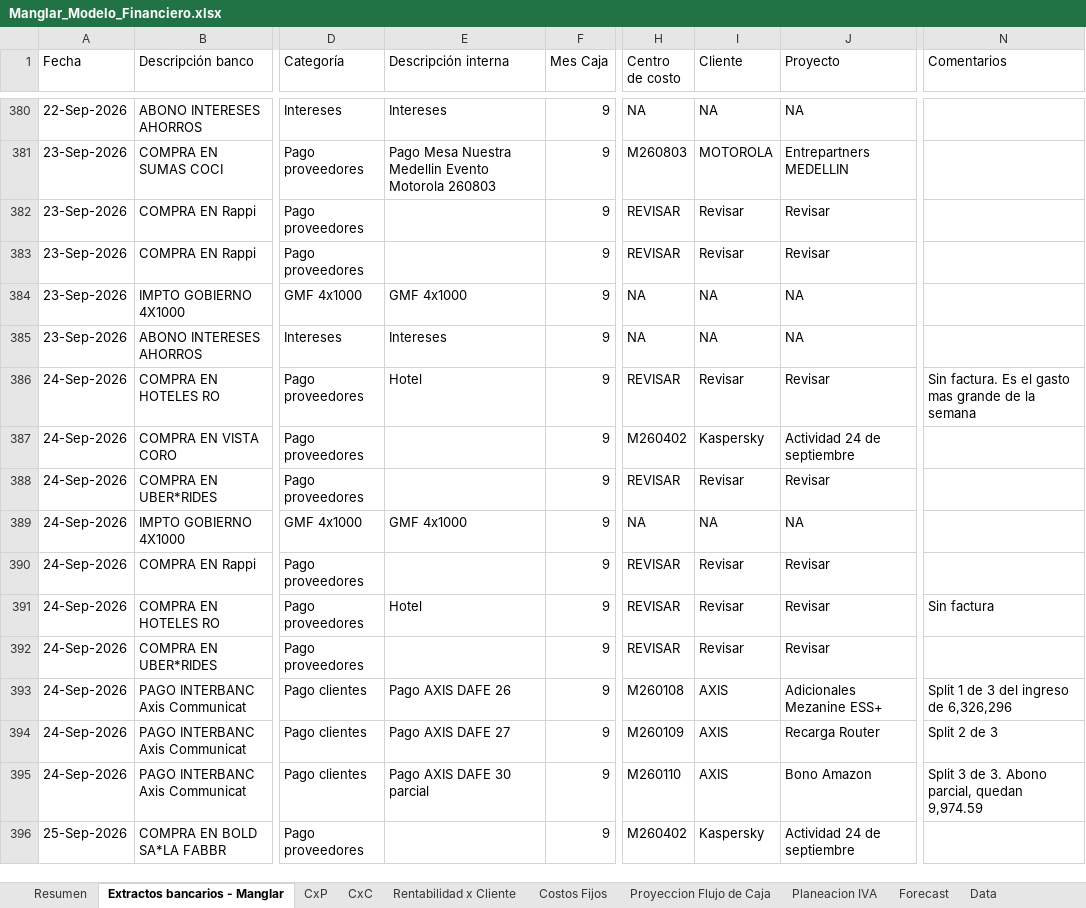
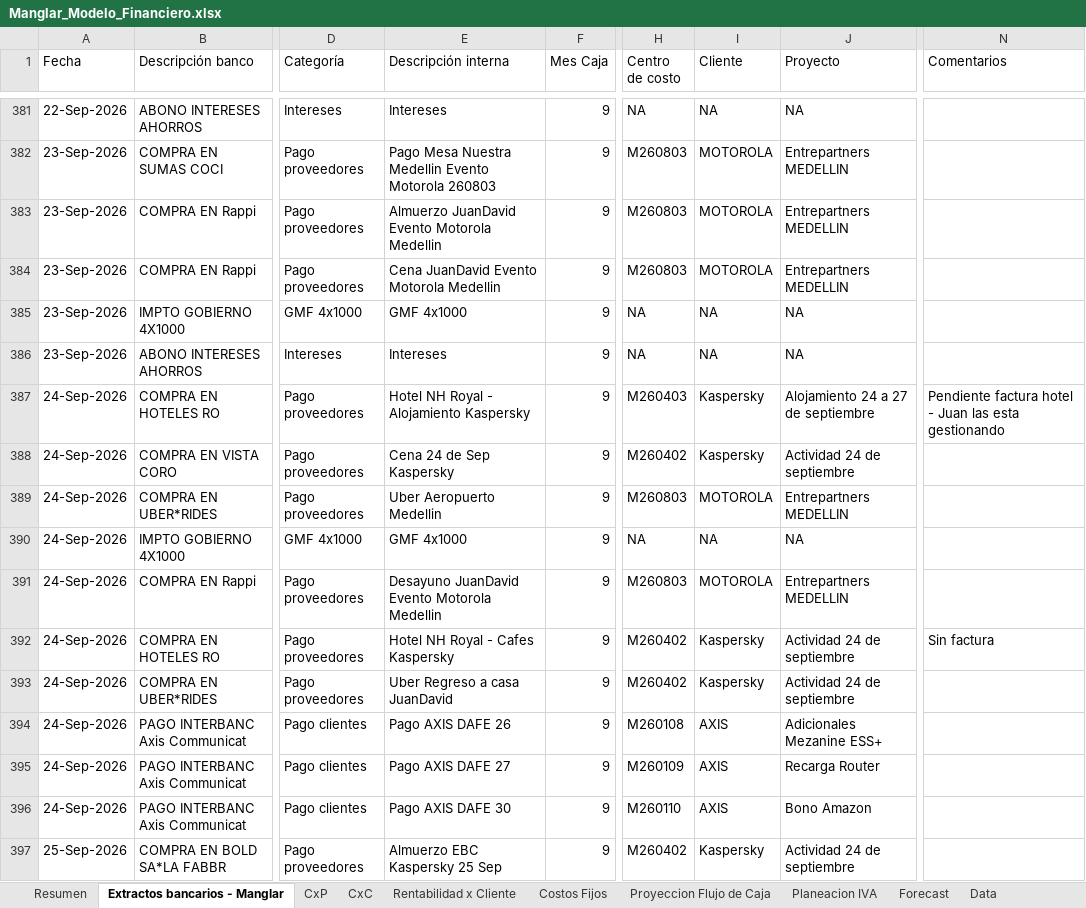
Before and after one commit to santiagomanglar/dashboard-manglar, an Excel workbook: Manglar_Modelo_Financiero.xlsx, sheet Extractos bancarios - Manglar, drawn as a sheet; only a part is shown, gaps mark what is left out; values as stored, in another font and other column widths than the file's, no cell formats; conditional formats not drawn; addresses are those after the commit; the diff covers the shown part only; the diff names each change by its address in the sheet, - before the commit and + after, or states it on an @@ line.

```diff
--- a/Manglar_Modelo_Financiero.xlsx (sheet Extractos bancarios - Manglar)
+++ b/Manglar_Modelo_Financiero.xlsx (sheet Extractos bancarios - Manglar)
-E383 (Descripción interna): (empty)
+E383 (Descripción interna): Almuerzo JuanDavid Evento Motorola Medellin
-H383:H384 (Centro de costo): REVISAR
+H383:H384 (Centro de costo): M260803
-I383:I384 (Cliente): Revisar
+I383:I384 (Cliente): MOTOROLA
-J383:J384 (Proyecto): Revisar
+J383:J384 (Proyecto): Entrepartners MEDELLIN
-E384 (Descripción interna): (empty)
+E384 (Descripción interna): Cena JuanDavid Evento Motorola Medellin
-E387 (Descripción interna): Hotel
+E387 (Descripción interna): Hotel NH Royal - Alojamiento Kaspersky
-H387 (Centro de costo): REVISAR
+H387 (Centro de costo): M260403
-I387 (Cliente): Revisar
+I387 (Cliente): Kaspersky
-J387 (Proyecto): Revisar
+J387 (Proyecto): Alojamiento 24 a 27 de septiembre
-N387 (Comentarios): Sin factura. Es el gasto mas grande de la semana
+N387 (Comentarios): Pendiente factura hotel - Juan las esta gestionando
-E388 (Descripción interna): (empty)
+E388 (Descripción interna): Cena 24 de Sep Kaspersky
-E389 (Descripción interna): (empty)
+E389 (Descripción interna): Uber Aeropuerto Medellin
-H389 (Centro de costo): REVISAR
+H389 (Centro de costo): M260803
-I389 (Cliente): Revisar
+I389 (Cliente): MOTOROLA
-J389 (Proyecto): Revisar
+J389 (Proyecto): Entrepartners MEDELLIN
-E391 (Descripción interna): (empty)
+E391 (Descripción interna): Desayuno JuanDavid Evento Motorola Medellin
-H391 (Centro de costo): REVISAR
+H391 (Centro de costo): M260803
-I391 (Cliente): Revisar
+I391 (Cliente): MOTOROLA
-J391 (Proyecto): Revisar
+J391 (Proyecto): Entrepartners MEDELLIN
-E392 (Descripción interna): Hotel
+E392 (Descripción interna): Hotel NH Royal - Cafes Kaspersky
-H392:H393 (Centro de costo): REVISAR
+H392:H393 (Centro de costo): M260402
-I392:I393 (Cliente): Revisar
+I392:I393 (Cliente): Kaspersky
-J392:J393 (Proyecto): Revisar
+J392:J393 (Proyecto): Actividad 24 de septiembre
-E393 (Descripción interna): (empty)
+E393 (Descripción interna): Uber Regreso a casa JuanDavid
-N394 (Comentarios): Split 1 de 3 del ingreso de 6,326,296
+N394 (Comentarios): (empty)
-N395 (Comentarios): Split 2 de 3
+N395 (Comentarios): (empty)
-E396 (Descripción interna): Pago AXIS DAFE 30 parcial
+E396 (Descripción interna): Pago AXIS DAFE 30
-N396 (Comentarios): Split 3 de 3. Abono parcial, quedan 9,974.59
+N396 (Comentarios): (empty)
-E397 (Descripción interna): (empty)
+E397 (Descripción interna): Almuerzo EBC Kaspersky 25 Sep
```
Also changed, not shown: 4 added rows and 61 edited cells elsewhere in this sheet, sheet CxC, sheet CxP, sheet Data, sheet Proyeccion Flujo de Caja, sheet Resumen, sheet Rentabilidad x Cliente, cell formats, formulas that keep their value, charts or pictures.
